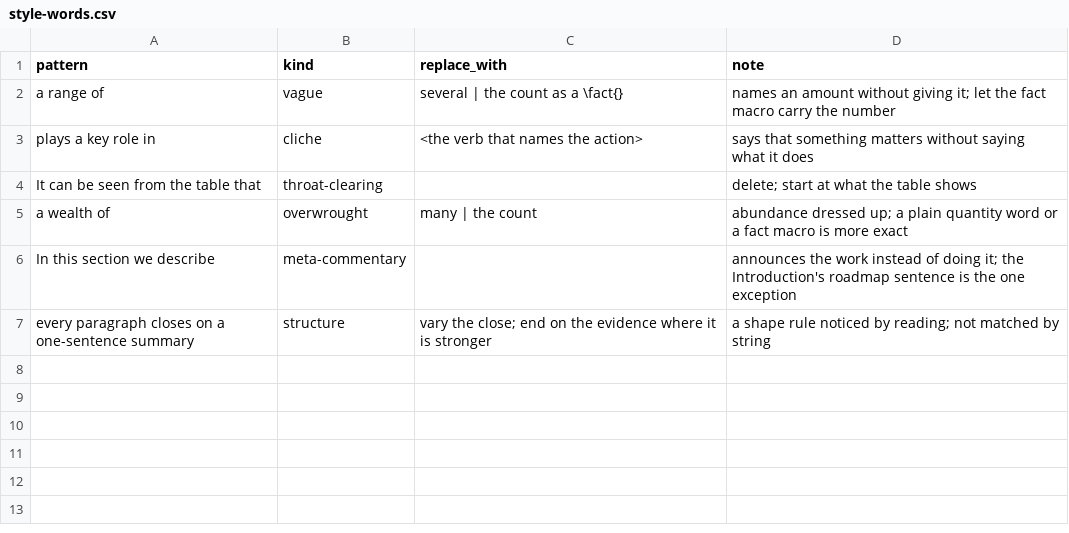
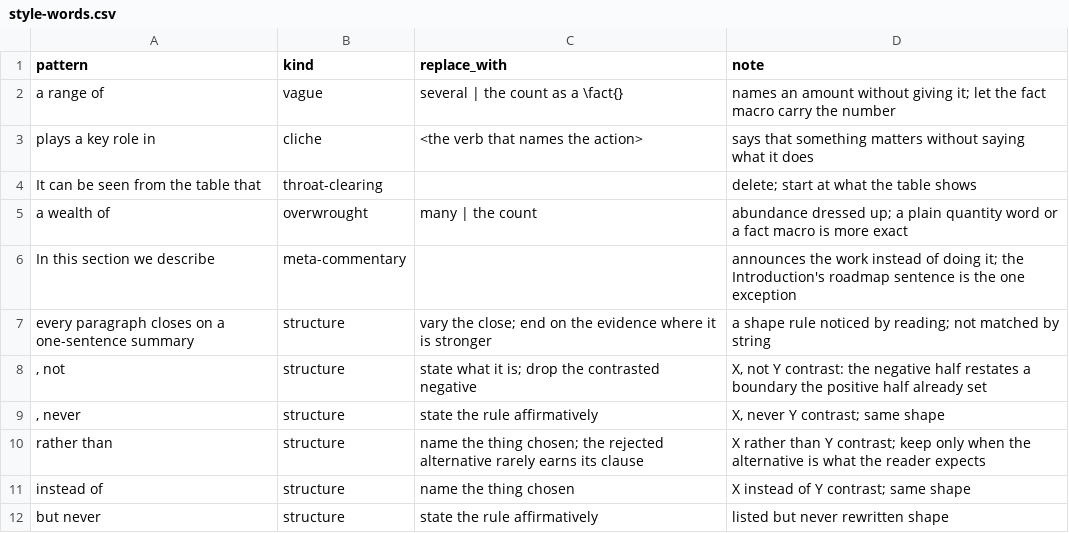
Before and after one commit to chuck00lin/papercrane, a CSV file: identity/style-words.csv, drawn as a sheet; the diff names each change by its address in the sheet, - before the commit and + after, or states it on an @@ line.

```diff
--- a/identity/style-words.csv
+++ b/identity/style-words.csv
+row 8: , not | structure | state what it is; drop the contrasted negative | X, not Y contrast: the negative half restates a boundary the positive half already set
+row 9: , never | structure | state the rule affirmatively | X, never Y contrast; same shape
+row 10: rather than | structure | name the thing chosen; the rejected alternative rarely earns its clause | X rather than Y contrast; keep only when the alternative is what the reader expects
+row 11: instead of | structure | name the thing chosen | X instead of Y contrast; same shape
+row 12: but never | structure | state the rule affirmatively | listed but never rewritten shape
```
Also changed, not shown: 3 other files.
